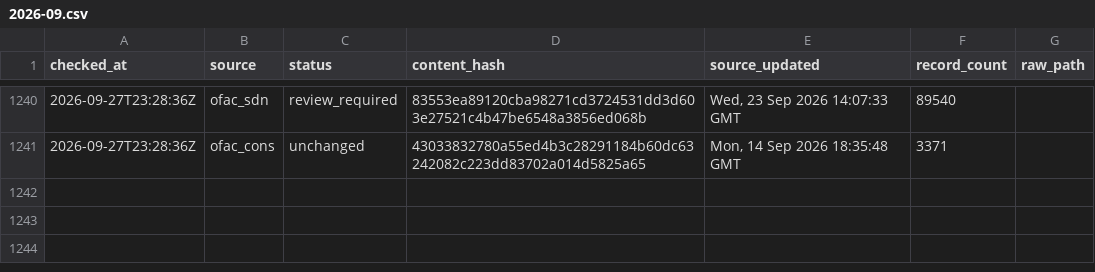
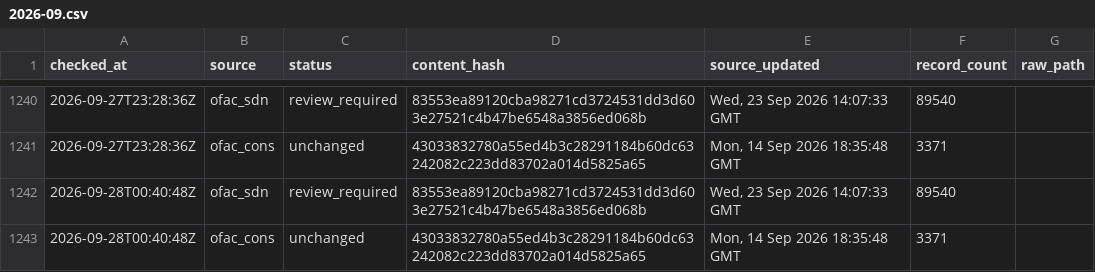
Before and after one commit to kenmizuno-cpu/sanctions-watch, a CSV file: data/heartbeat/2026-09.csv, drawn as a sheet; only a part is shown, gaps mark what is left out; the diff names each change by its address in the sheet, - before the commit and + after, or states it on an @@ line.

```diff
--- a/data/heartbeat/2026-09.csv
+++ b/data/heartbeat/2026-09.csv
+row 1242: 2026-09-28T00:40:48Z | ofac_sdn | review_required | 83553ea89120cba98271cd3724531dd3d603e27521c4b47be6548a3856ed068b | Wed, 23 Sep 2026 14:07:33 GMT | 89540
+row 1243: 2026-09-28T00:40:48Z | ofac_cons | unchanged | 43033832780a55ed4b3c28291184b60dc63242082c223dd83702a014d5825a65 | Mon, 14 Sep 2026 18:35:48 GMT | 3371
```
Also changed, not shown: data/dashboard/status.csv, data/source_audit/2026-09.csv.
